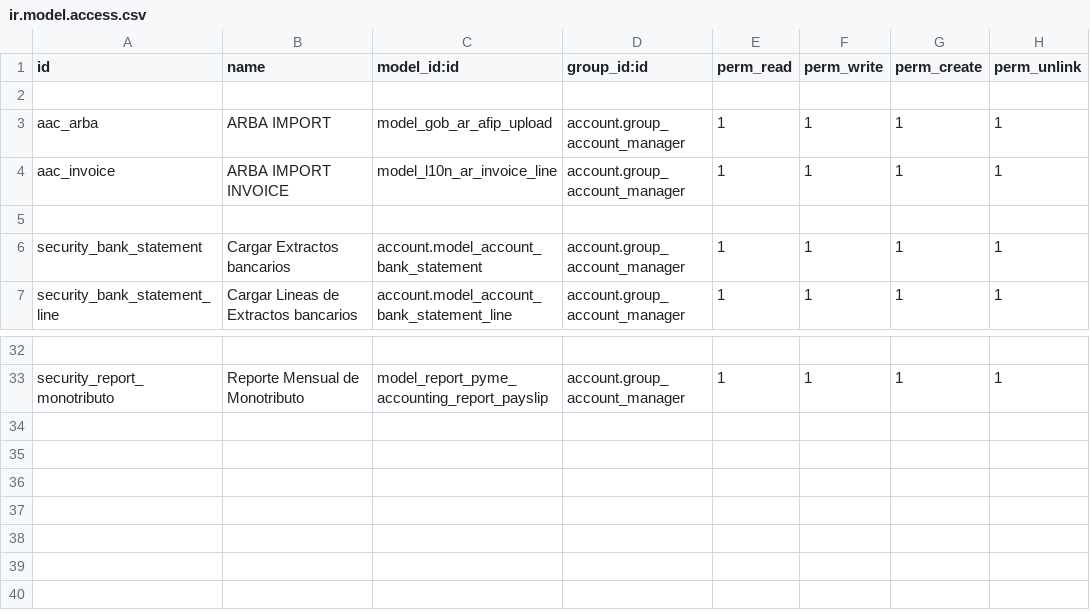
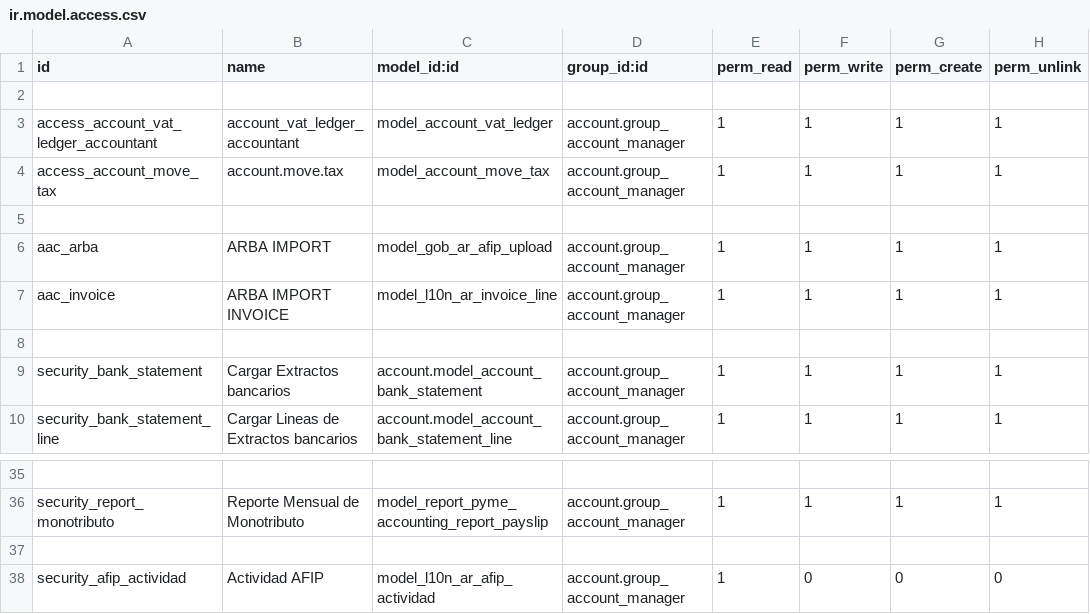
Before and after one commit to hernanrocha/pyme_accounting, a CSV file: security/ir.model.access.csv, drawn as a sheet; only a part is shown, gaps mark what is left out; the diff names each change by its address in the sheet, - before the commit and + after, or states it on an @@ line.

Commit message:
Actividades AFIP, IVA Digital, Vista de Ctas Ctes

```diff
--- a/security/ir.model.access.csv
+++ b/security/ir.model.access.csv
+row 3: access_account_vat_ledger_accountant | account_vat_ledger_accountant | model_account_vat_ledger | account.group_account_manager | 1 | 1 | 1 | 1
+row 4: access_account_move_tax | account.move.tax | model_account_move_tax | account.group_account_manager | 1 | 1 | 1 | 1
+row 5: (empty)
+row 37: (empty)
+row 38: security_afip_actividad | Actividad AFIP | model_l10n_ar_afip_actividad | account.group_account_manager | 1 | 0 | 0 | 0
```
Also changed, not shown: 16 other files.
